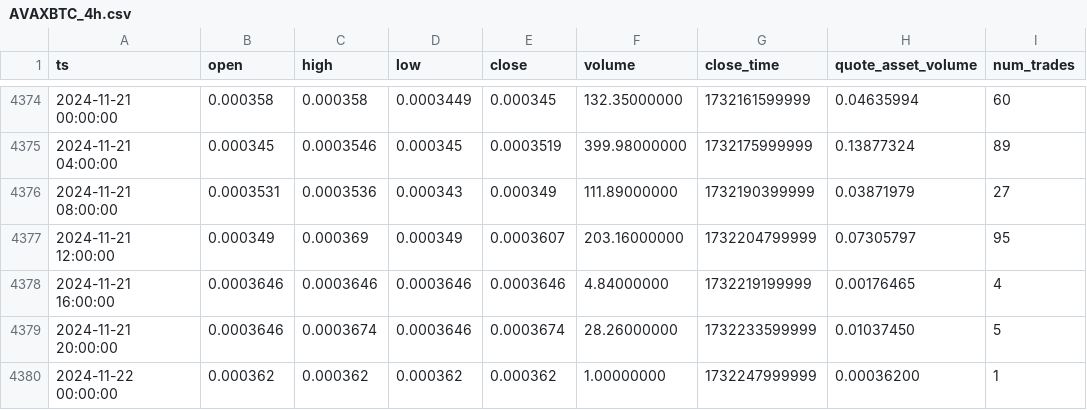
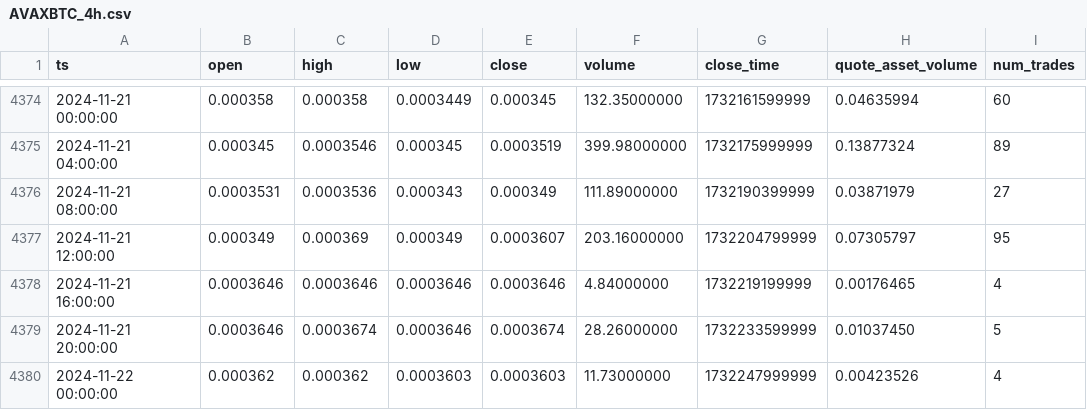
Before and after one commit to McNultyyy/BTC-Pair-OrderBlock-Finder, a CSV file: data/raw/AVAXBTC_4h.csv, drawn as a sheet; only a part is shown, gaps mark what is left out; the diff names each change by its address in the sheet, - before the commit and + after, or states it on an @@ line.

```diff
--- a/data/raw/AVAXBTC_4h.csv
+++ b/data/raw/AVAXBTC_4h.csv
-D4380 (low): 0.000362
+D4380 (low): 0.0003603
-E4380 (close): 0.000362
+E4380 (close): 0.0003603
-F4380 (volume): 1.00000000
+F4380 (volume): 11.73000000
-H4380 (quote_asset_volume): 0.00036200
+H4380 (quote_asset_volume): 0.00423526
-I4380 (num_trades): 1
+I4380 (num_trades): 4
```
Also changed, not shown: data/raw/ADABTC_4h.csv, data/raw/BNBBTC_4h.csv, 4 other files.
